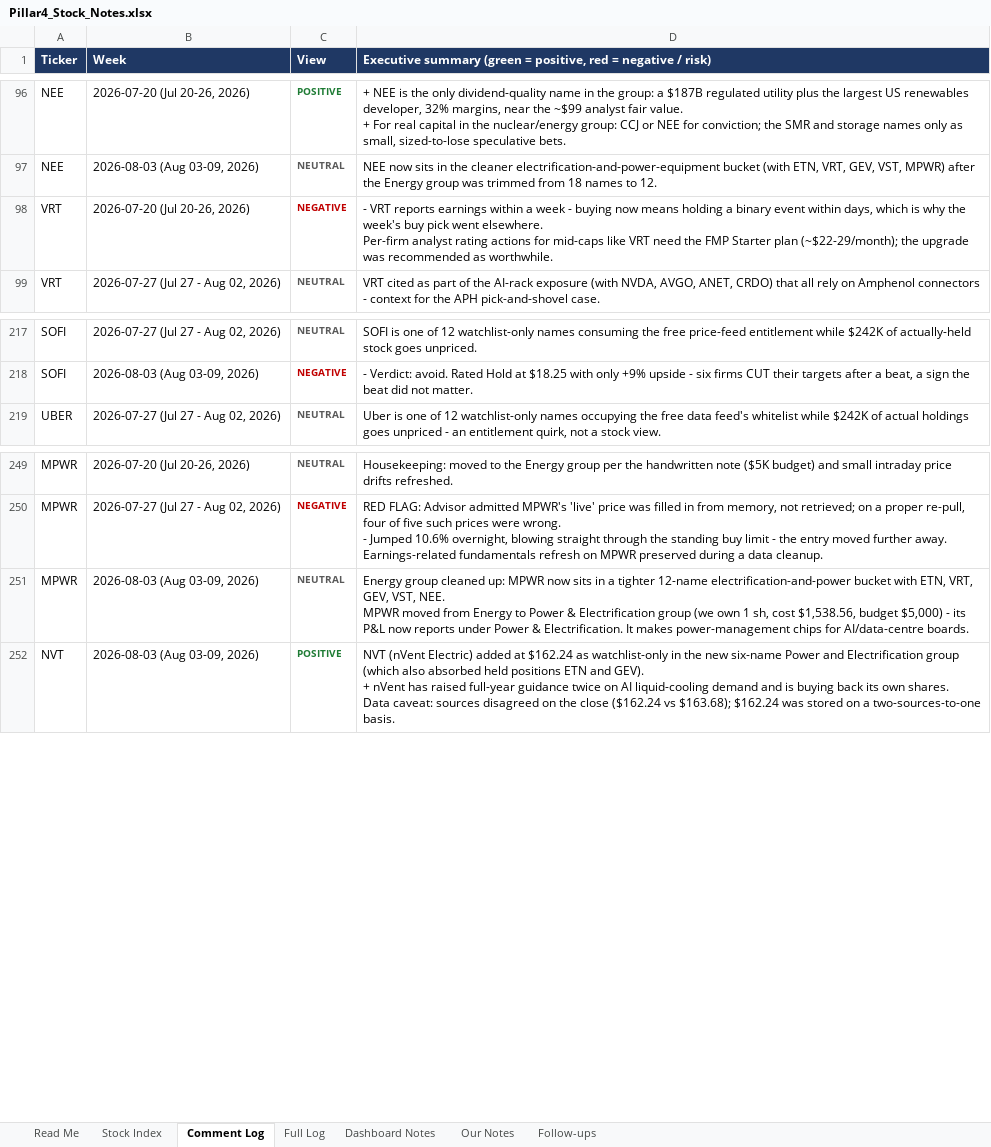
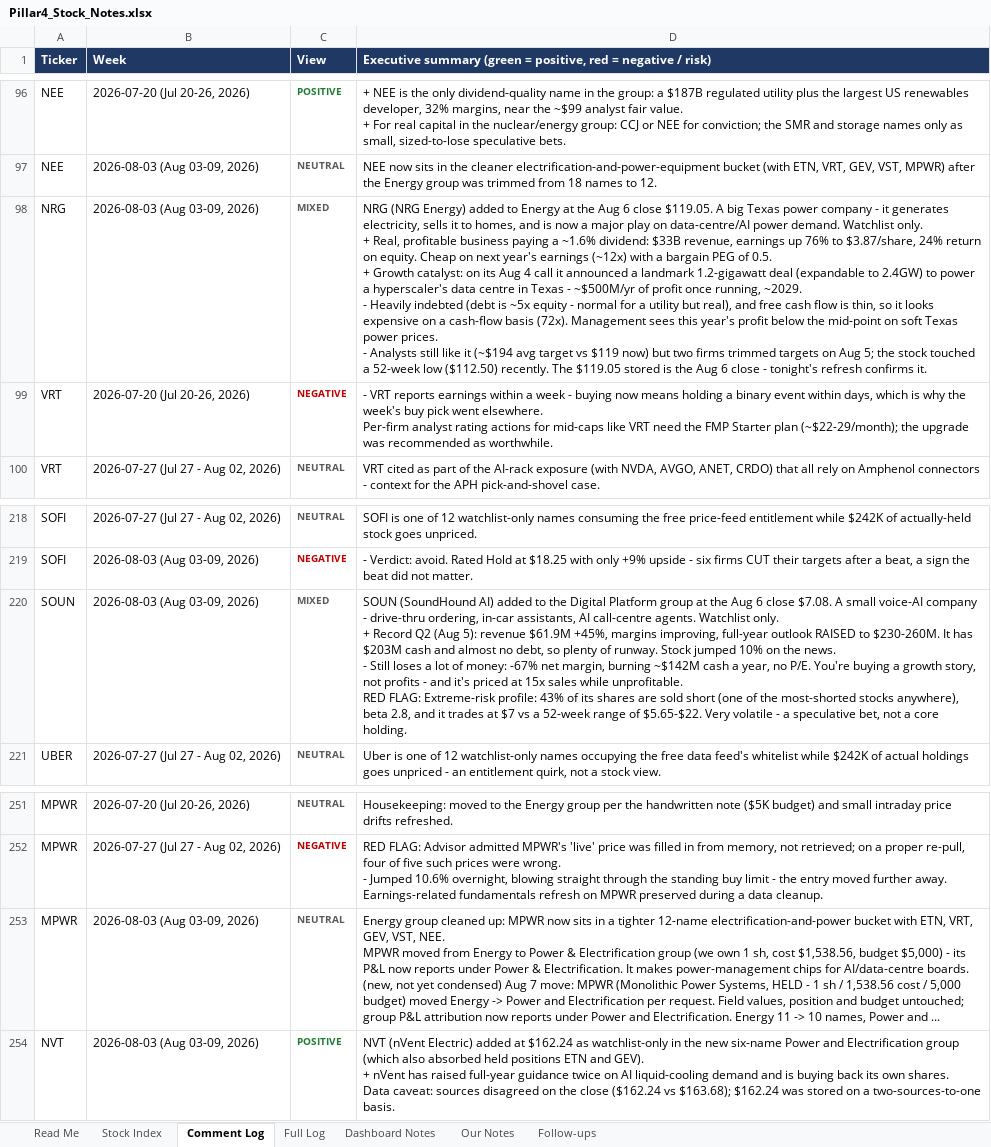
Before and after one commit to sakulratpradit/p4-trrsg5, an Excel workbook: Pillar4_Stock_Notes.xlsx, sheet Comment Log, drawn as a sheet; only a part is shown, gaps mark what is left out; values as stored, in another font and other column widths than the file's, no borders; addresses are those after the commit; ↵ is a line break in a cell; the diff names each change by its address in the sheet, - before the commit and + after, or states it on an @@ line.

```diff
--- a/Pillar4_Stock_Notes.xlsx (sheet Comment Log)
+++ b/Pillar4_Stock_Notes.xlsx (sheet Comment Log)
+row 98: NRG | 2026-08-03 (Aug 03-09, 2026) | MIXED | NRG (NRG Energy) added to Energy at the Aug 6 close $119.05. A big Texas power company - it generates electricity, sells it to homes, and is now a major play on data-centre/AI power demand. Watchlist only. ↵ + Real, profitable business paying a ~1.6% dividend: $33B revenue, earnings up 76% to $3.87/share, 24% return on equity. Cheap on next year's earnings (~12x) with a bargain PEG of 0.5. ↵ + Growth catalyst: on its Aug 4 call it announced a landmark 1.2-gigawatt deal (expandable to 2.4GW) to power a hyperscaler's data centre in Texas - ~$500M/yr of profit once running, ~2029. ↵ - Heavily indebted (debt is ~5x equity - normal for a utility but real), and free cash flow is thin, so it looks expensive on a cash-flow basis (72x). Management sees this year's profit below the mid-point on soft Texas power prices. ↵ - Analysts still like it (~$194 avg target vs $119 now) but two firms trimmed targets on Aug 5; the stock touched a 52-week low ($112.50) recently. The $119.05 stored is the Aug 6 close - tonight's refresh confirms it.
+row 220: SOUN | 2026-08-03 (Aug 03-09, 2026) | MIXED | SOUN (SoundHound AI) added to the Digital Platform group at the Aug 6 close $7.08. A small voice-AI company - drive-thru ordering, in-car assistants, AI call-centre agents. Watchlist only. ↵ + Record Q2 (Aug 5): revenue $61.9M +45%, margins improving, full-year outlook RAISED to $230-260M. It has $203M cash and almost no debt, so plenty of runway. Stock jumped 10% on the news. ↵ - Still loses a lot of money: -67% net margin, burning ~$142M cash a year, no P/E. You're buying a growth story, not profits - and it's priced at 15x sales while unprofitable. ↵ RED FLAG: Extreme-risk profile: 43% of its shares are sold short (one of the most-shorted stocks anywhere), beta 2.8, and it trades at $7 vs a 52-week range of $5.65-$22. Very volatile - a speculative bet, not a core holding.
-D253: …AI/data-centre boards.
+D253: …AI/data-centre boards. ↵ (new, not yet condensed) Aug 7 move: MPWR (Monolithic Power Systems, HELD - 1 sh / 1,538.56 cost / 5,000 budget) moved Energy -> Power and Electrification per request. Field values, position and budget untouched; group P&L attribution now reports under Power and Electrification. Energy 11 -> 10 names, Power and ...
```
Also changed, not shown: sheet Stock Index, sheet Full Log, sheet Dashboard Notes, 4 other files.
